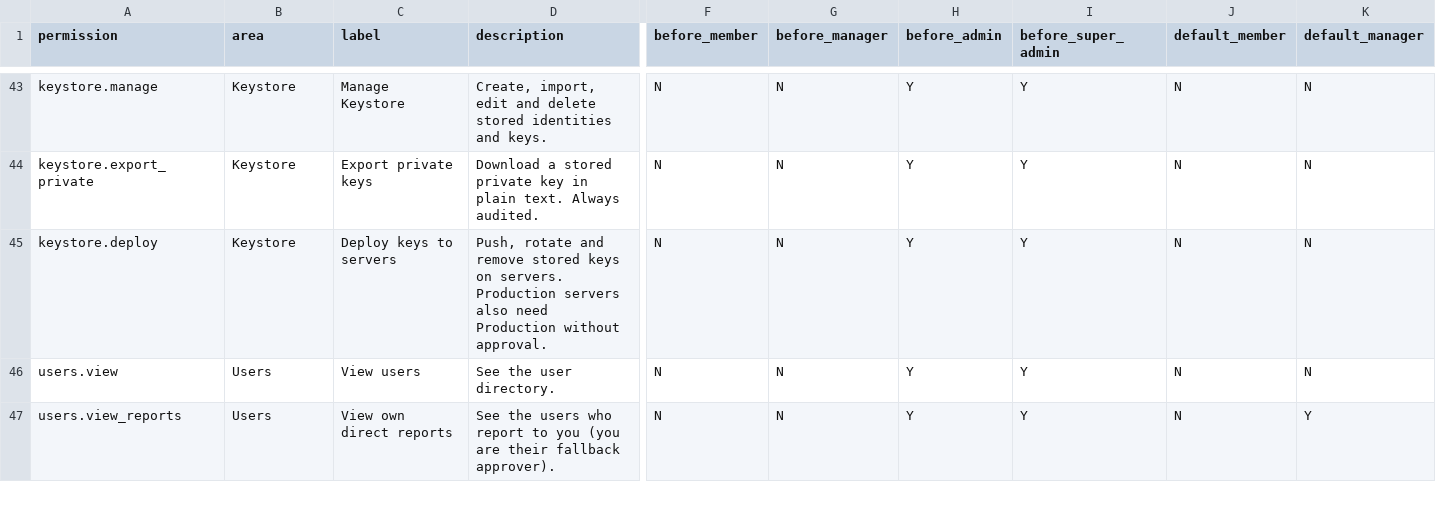
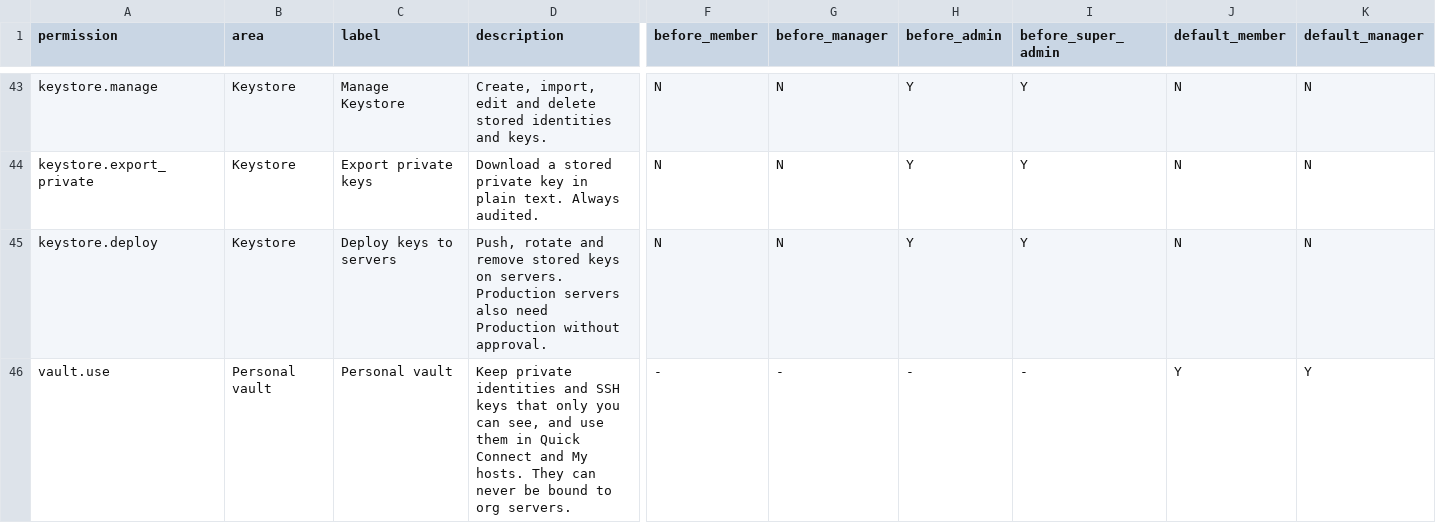
Before and after one commit to YavLabs/shellius, a CSV file: docs/rbac/permission-matrix.csv, drawn as a sheet; only a part is shown, gaps mark what is left out; the shorter side is filled out with more unchanged rows; rows hold the shown columns only; the diff covers the shown part only; the diff names each change by its address in the sheet, - before the commit and + after, or states it on an @@ line.

```diff
--- a/docs/rbac/permission-matrix.csv
+++ b/docs/rbac/permission-matrix.csv
+row 46: vault.use | Personal vault | Personal vault | Keep private identities and SSH keys that only you can see, and use them in Quick Connect and My hosts. They can never be bound to org servers. | - | - | - | - | Y | Y
```
Also changed, not shown: 1 added row elsewhere in this file, 59 other files.
